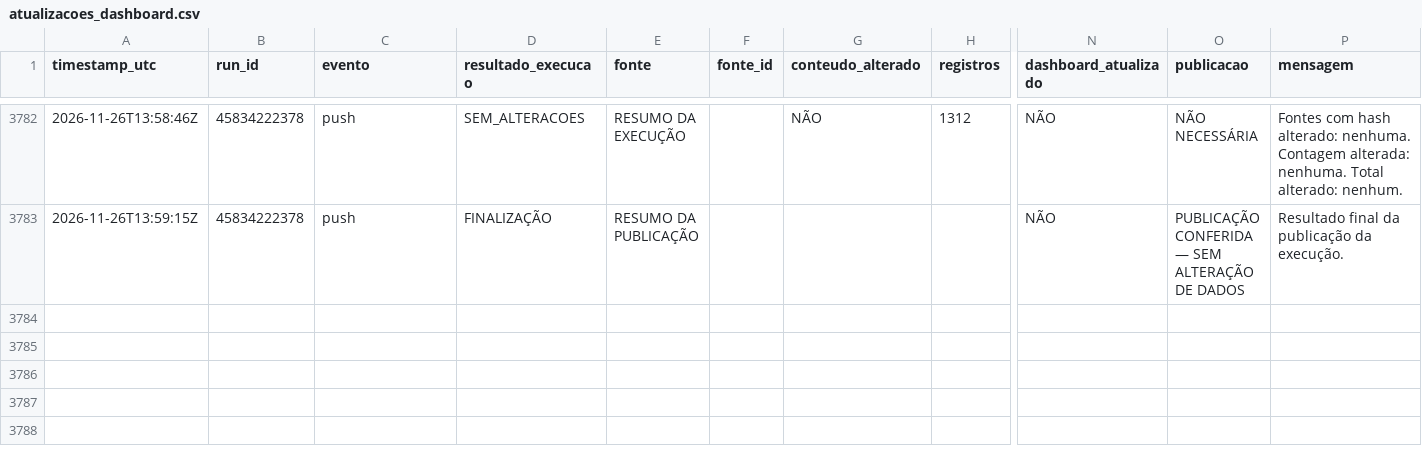
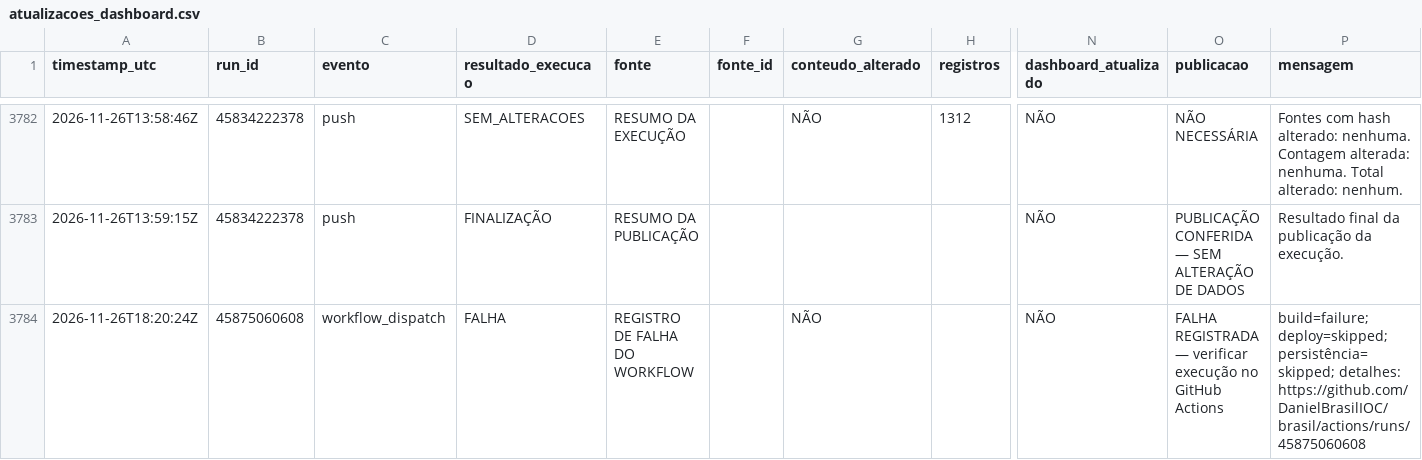
Before and after one commit to DanielBrasilIOC/brasil, a CSV file: logs/atualizacoes_dashboard.csv, drawn as a sheet; only a part is shown, gaps mark what is left out; rows hold the shown columns only; the diff names each change by its address in the sheet, - before the commit and + after, or states it on an @@ line.

```diff
--- a/logs/atualizacoes_dashboard.csv
+++ b/logs/atualizacoes_dashboard.csv
+row 3784: 2026-11-26T18:20:24Z | 45875060608 | workflow_dispatch | FALHA | REGISTRO DE FALHA DO WORKFLOW |  | NÃO |  | NÃO | FALHA REGISTRADA — verificar execução no GitHub Actions | build=failure; deploy=skipped; persistência=skipped; detalhes: https://github.com/DanielBrasilIOC/brasil/actions/runs/45875060608
```
